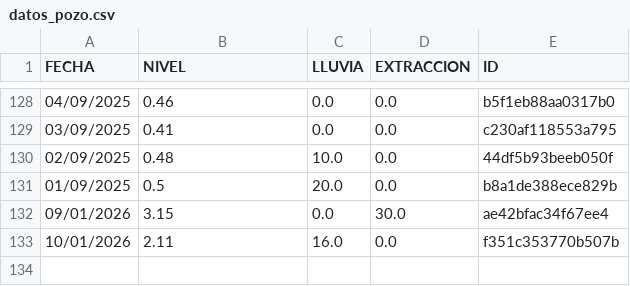
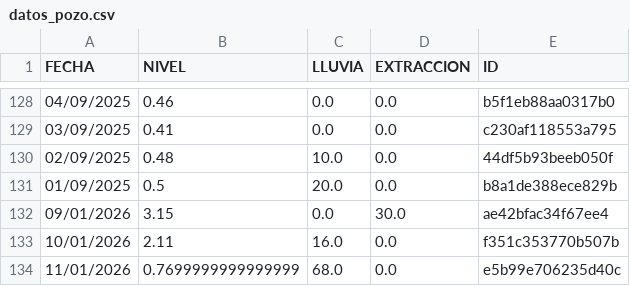
Before and after one commit to AndresPaladino/hidropal, a CSV file: datos_pozo.csv, drawn as a sheet; only a part is shown, gaps mark what is left out.

Commit message:
chore(data): add row 11/01/2026

```diff
--- a/datos_pozo.csv
+++ b/datos_pozo.csv
@@ -133 +133,2 @@ FECHA,NIVEL,LLUVIA,EXTRACCION,ID
 10/01/2026,2.11,16.0,0.0,f351c353770b507b
+11/01/2026,0.7699999999999999,68.0,0.0,e5b99e706235d40c
```
